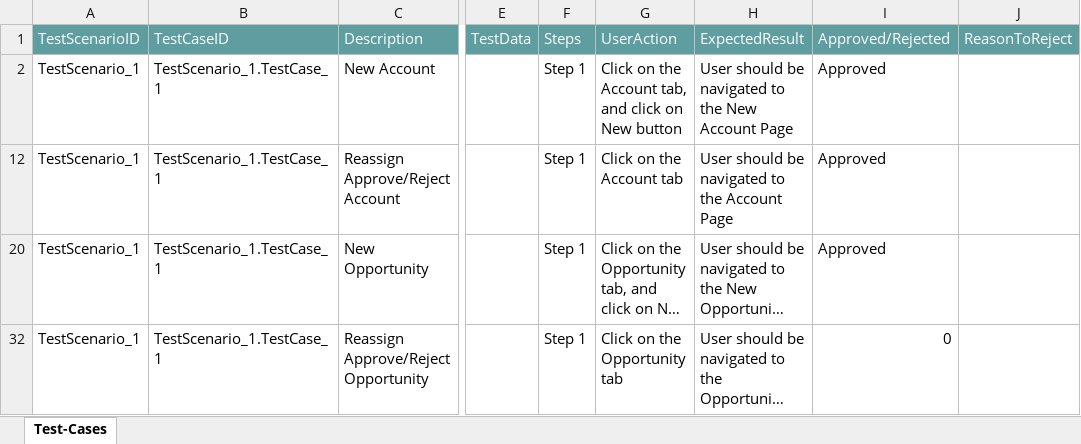
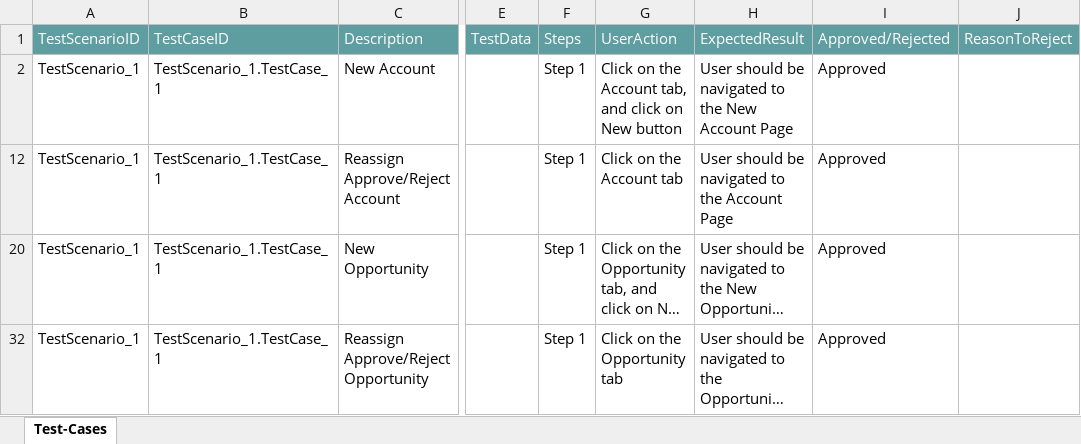
Before and after one commit to ShaikMohamedIrfan/ATIF_CTS, an Excel workbook: Cmpr_Contct_Camp.xlsx, sheet Test-Cases, drawn as a sheet; only a part is shown, gaps mark what is left out; long unchanged cells end in …; values as stored, in another font and other column widths than the file's, no borders; table styles not drawn; the diff names each change by its address in the sheet, - before the commit and + after, or states it on an @@ line.

Commit message:
Update Cmpr_Contct_Camp.xlsx

```diff
--- a/Cmpr_Contct_Camp.xlsx (sheet Test-Cases)
+++ b/Cmpr_Contct_Camp.xlsx (sheet Test-Cases)
-I32: 0
+I32: Approved
```
